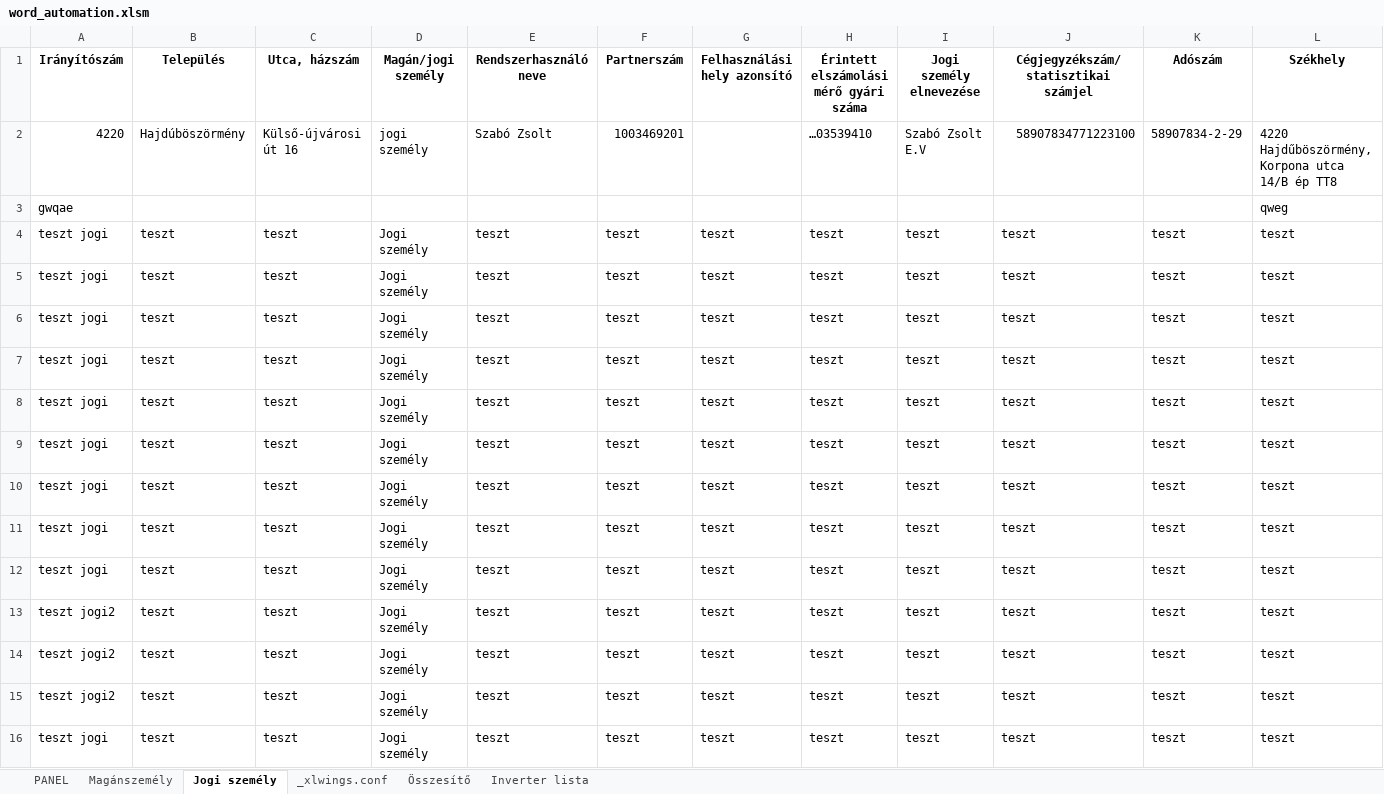
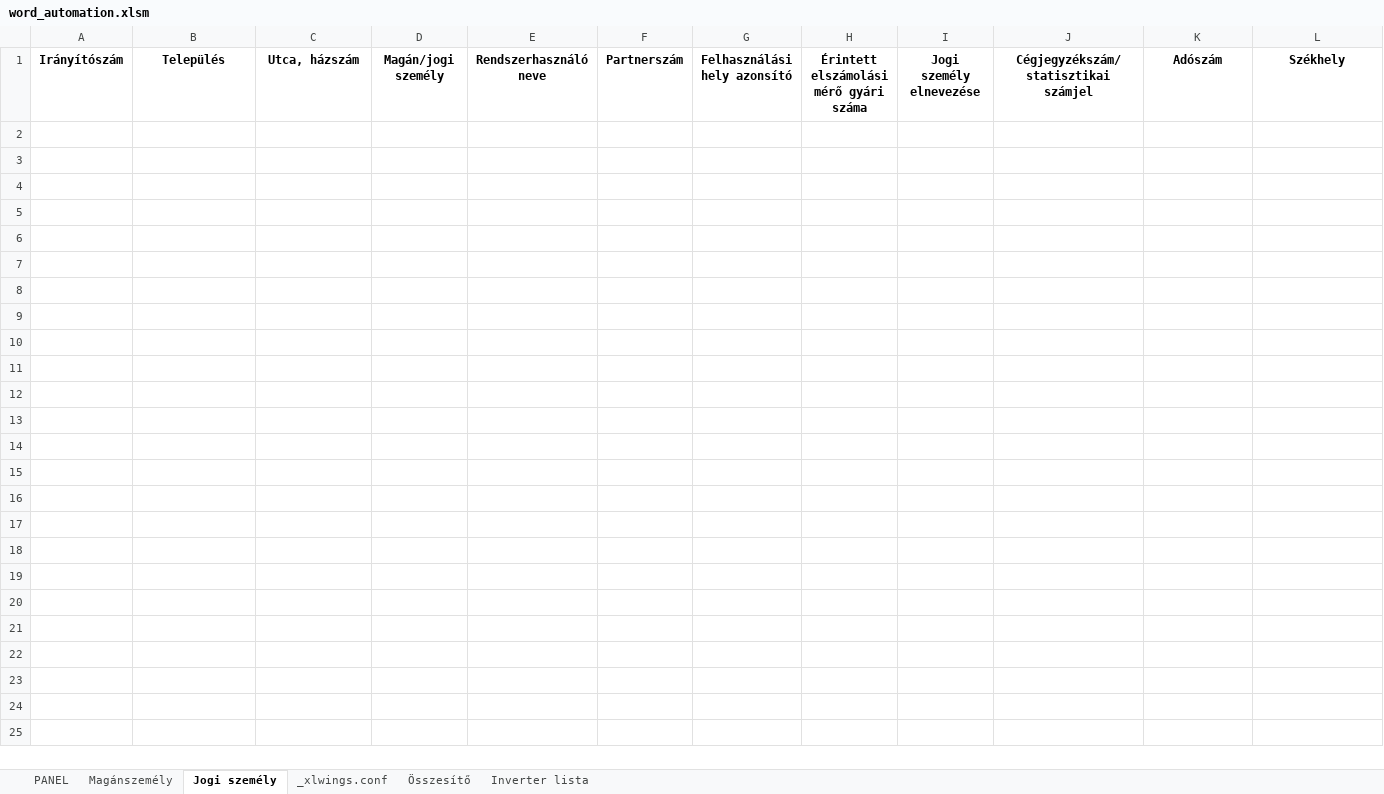
Before and after one commit to ErnstRobert/AUTOMATA, an Excel workbook: word_automation/word_automation.xlsm, sheet Jogi személy, drawn as a sheet; only a part is shown; values as stored, in another font and other column widths than the file's, no borders; table styles not drawn; rows hold the shown columns only; the diff names each change by its address in the sheet, - before the commit and + after, or states it on an @@ line.

```diff
--- a/word_automation/word_automation.xlsm (sheet Jogi személy)
+++ b/word_automation/word_automation.xlsm (sheet Jogi személy)
-row 2: 4220 | Hajdúböszörmény | Külső-újvárosi út 16 | jogi személy | Szabó Zsolt | 1003469201 |  | …03539410 | Szabó Zsolt E.V | 58907834771223100 | 58907834-2-29 | 4220 Hajdűböszörmény, Korpona utca 14/B ép TT8
-row 3: gwqae |  |  |  |  |  |  |  |  |  |  | qweg
-row 4: teszt jogi | teszt | teszt | Jogi személy | teszt | teszt | teszt | teszt | teszt | teszt | teszt | teszt
-row 5: teszt jogi | teszt | teszt | Jogi személy | teszt | teszt | teszt | teszt | teszt | teszt | teszt | teszt
-row 6: teszt jogi | teszt | teszt | Jogi személy | teszt | teszt | teszt | teszt | teszt | teszt | teszt | teszt
-row 7: teszt jogi | teszt | teszt | Jogi személy | teszt | teszt | teszt | teszt | teszt | teszt | teszt | teszt
-row 8: teszt jogi | teszt | teszt | Jogi személy | teszt | teszt | teszt | teszt | teszt | teszt | teszt | teszt
-row 9: teszt jogi | teszt | teszt | Jogi személy | teszt | teszt | teszt | teszt | teszt | teszt | teszt | teszt
-row 10: teszt jogi | teszt | teszt | Jogi személy | teszt | teszt | teszt | teszt | teszt | teszt | teszt | teszt
-row 11: teszt jogi | teszt | teszt | Jogi személy | teszt | teszt | teszt | teszt | teszt | teszt | teszt | teszt
-row 12: teszt jogi | teszt | teszt | Jogi személy | teszt | teszt | teszt | teszt | teszt | teszt | teszt | teszt
-row 13: teszt jogi2 | teszt | teszt | Jogi személy | teszt | teszt | teszt | teszt | teszt | teszt | teszt | teszt
-row 14: teszt jogi2 | teszt | teszt | Jogi személy | teszt | teszt | teszt | teszt | teszt | teszt | teszt | teszt
-row 15: teszt jogi2 | teszt | teszt | Jogi személy | teszt | teszt | teszt | teszt | teszt | teszt | teszt | teszt
-row 16: teszt jogi | teszt | teszt | Jogi személy | teszt | teszt | teszt | teszt | teszt | teszt | teszt | teszt
```
Also changed, not shown: sheet Magánszemély, sheet Összesítő, sheet PANEL, 9 other files.
